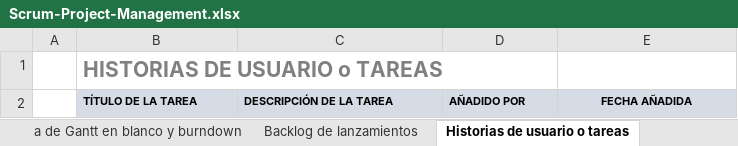
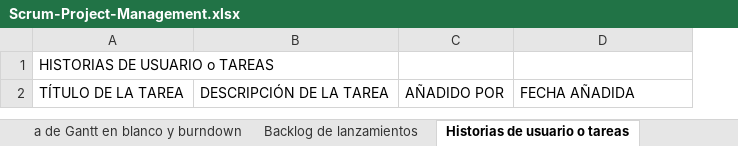
Before and after one commit to Taller-de-proyectos-I/IDEA-PROYECTO, an Excel workbook: Scrum-Project-Management.xlsx, sheet Historias de usuario o tareas, drawn as a sheet; values as stored, in another font and other column widths than the file's, no borders; removed rows and columns are numbered as before the commit, all else as after; the diff names each change by its address in the sheet, - before the commit and + after, or states it on an @@ line.

```diff
--- a/Scrum-Project-Management.xlsx (sheet Historias de usuario o tareas)
+++ b/Scrum-Project-Management.xlsx (sheet Historias de usuario o tareas)
-column A, empty
@@ A1 bold: on → off, text colour: #808080 → black, text size: smaller @@
@@ A2:D2 bold: on → off, fill: #D6DCE5 → none, text size: larger @@
-D2 alignment: center
+D2 alignment: left
```
Also changed, not shown: sheet Sprint 2, sheet Sprint 1, sheet a de Gantt en blanco y burndown, sheet Post-It, sheet Backlog de lanzamientos, formulas that keep their value, charts or pictures.
